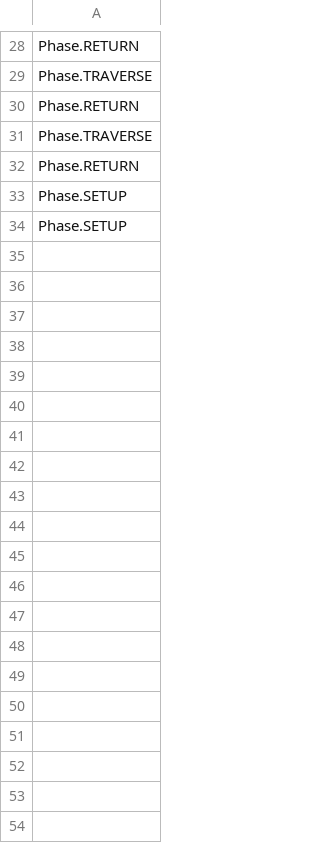
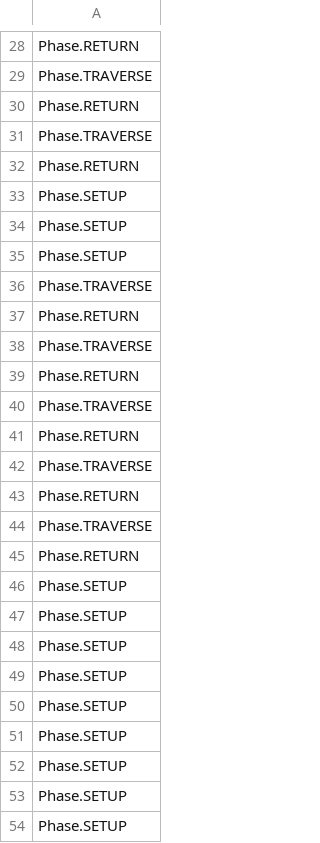
Before and after one commit to cornellnexus/src, a CSV file: csv/phases.csv, drawn as a sheet; only a part is shown, gaps mark what is left out; the diff covers the shown part only; the diff names each change by its address in the sheet, - before the commit and + after, or states it on an @@ line.

```diff
--- a/csv/phases.csv
+++ b/csv/phases.csv
+row 35: Phase.SETUP
+row 36: Phase.TRAVERSE
+row 37: Phase.RETURN
+row 38: Phase.TRAVERSE
+row 39: Phase.RETURN
+row 40: Phase.TRAVERSE
+row 41: Phase.RETURN
+row 42: Phase.TRAVERSE
+row 43: Phase.RETURN
+row 44: Phase.TRAVERSE
+row 45: Phase.RETURN
+row 46: Phase.SETUP
+row 47: Phase.SETUP
+row 48: Phase.SETUP
+row 49: Phase.SETUP
+row 50: Phase.SETUP
+row 51: Phase.SETUP
+row 52: Phase.SETUP
+row 53: Phase.SETUP
+row 54: Phase.SETUP
```
Also changed, not shown: 26 added rows elsewhere in this file, 25 other files.
